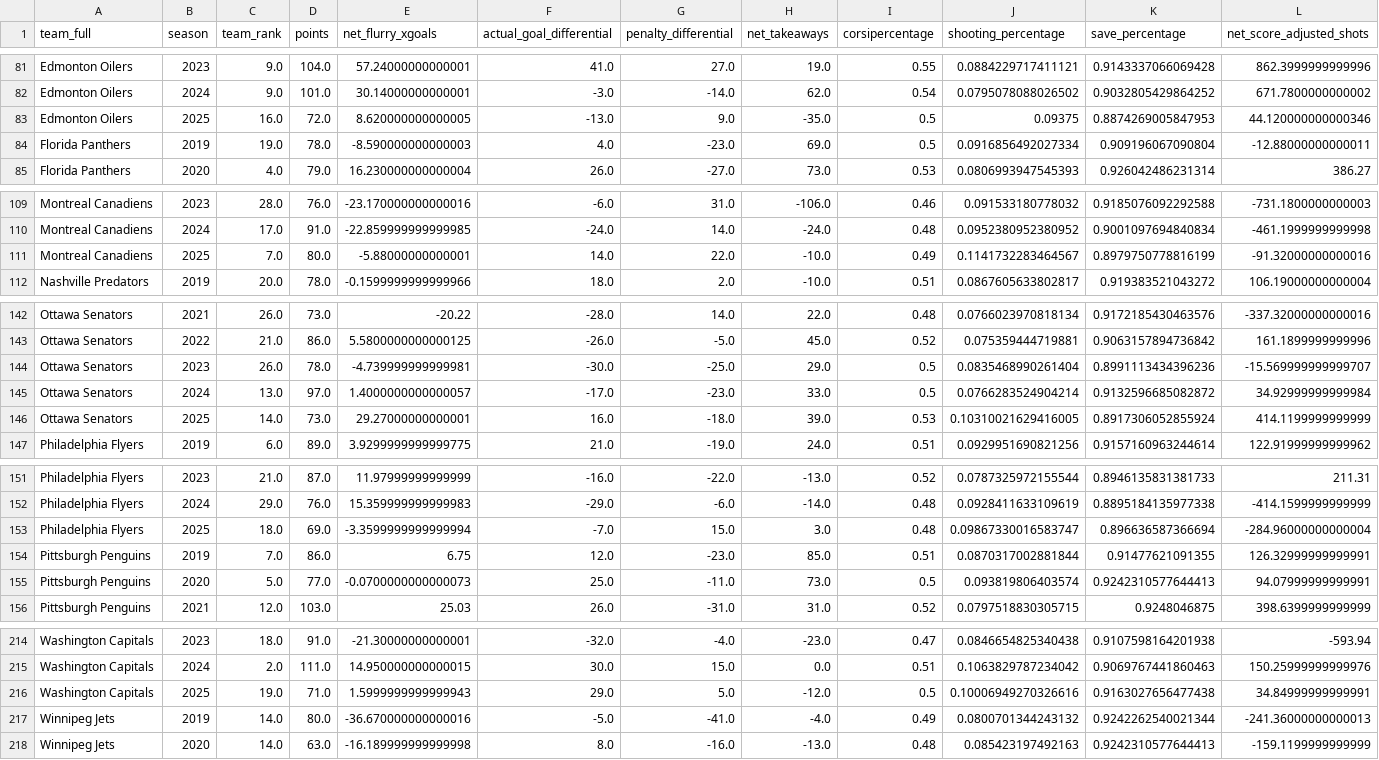
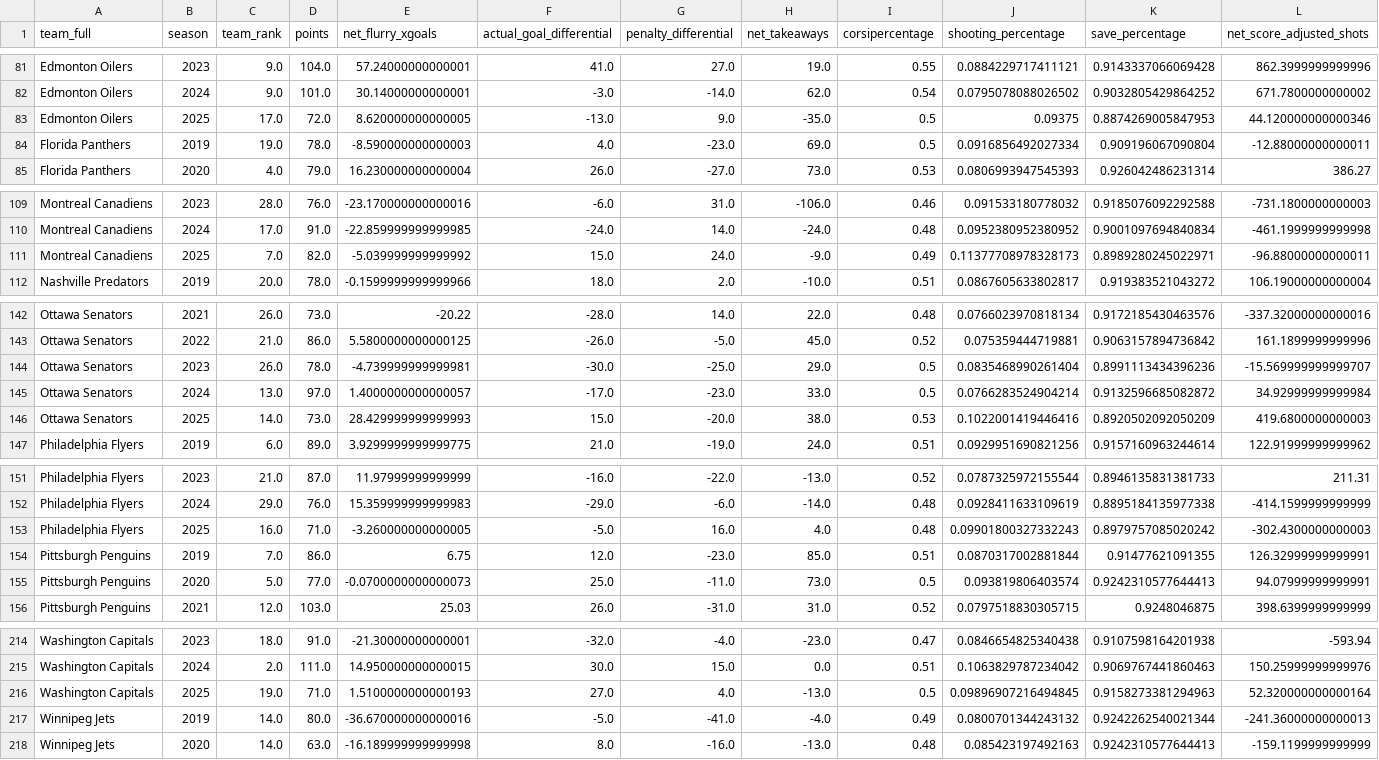
Before and after one commit to Jburn042/sens_analytics, a CSV file: data/team_season_metrics.csv, drawn as a sheet; only a part is shown, gaps mark what is left out; removed rows and columns are numbered as before the commit, all else as after; rows hold the shown columns only; the diff covers the shown part only; the diff names each change by its address in the sheet, - before the commit and + after, or states it on an @@ line.

```diff
--- a/data/team_season_metrics.csv
+++ b/data/team_season_metrics.csv
-C83 (team_rank): 16.0
+C83 (team_rank): 17.0
-row 111: Montreal Canadiens | 2025 | 7.0 | 80.0 | -5.88000000000001 | 14.0 | 22.0 | -10.0 | 0.49 | 0.1141732283464567 | 0.8979750778816199 | -91.32000000000016
+row 111: Montreal Canadiens | 2025 | 7.0 | 82.0 | -5.039999999999992 | 15.0 | 24.0 | -9.0 | 0.49 | 0.11377708978328173 | 0.8989280245022971 | -96.88000000000011
-row 146: Ottawa Senators | 2025 | 14.0 | 73.0 | 29.27000000000001 | 16.0 | -18.0 | 39.0 | 0.53 | 0.10310021629416005 | 0.8917306052855924 | 414.1199999999999
+row 146: Ottawa Senators | 2025 | 14.0 | 73.0 | 28.429999999999993 | 15.0 | -20.0 | 38.0 | 0.53 | 0.1022001419446416 | 0.8920502092050209 | 419.6800000000003
-row 153: Philadelphia Flyers | 2025 | 18.0 | 69.0 | -3.3599999999999994 | -7.0 | 15.0 | 3.0 | 0.48 | 0.09867330016583747 | 0.896636587366694 | -284.96000000000004
+row 153: Philadelphia Flyers | 2025 | 16.0 | 71.0 | -3.260000000000005 | -5.0 | 16.0 | 4.0 | 0.48 | 0.09901800327332243 | 0.8979757085020242 | -302.4300000000003
-row 216: Washington Capitals | 2025 | 19.0 | 71.0 | 1.5999999999999943 | 29.0 | 5.0 | -12.0 | 0.5 | 0.10006949270326616 | 0.9163027656477438 | 34.84999999999991
+row 216: Washington Capitals | 2025 | 19.0 | 71.0 | 1.5100000000000193 | 27.0 | 4.0 | -13.0 | 0.5 | 0.09896907216494845 | 0.9158273381294963 | 52.320000000000164
```
Also changed, not shown: 1 edited cell elsewhere in this file, data/goalie_data.csv, 3 other files.
